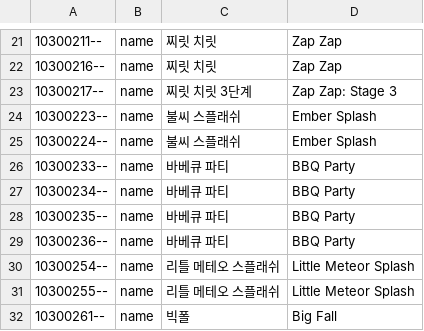
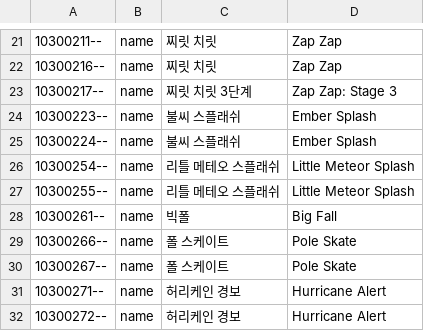
Before and after one commit to pelcman/MS2-strings-translation, a TSV file: work/missing/skillname.tsv, drawn as a sheet; only a part is shown, gaps mark what is left out; the shorter side is filled out with more unchanged rows; the diff names each change by its address in the sheet, - before the commit and + after, or states it on an @@ line.

```diff
--- a/work/missing/skillname.tsv
+++ b/work/missing/skillname.tsv
-row 26: 10300233-- | name | 바베큐 파티 | BBQ Party
-row 27: 10300234-- | name | 바베큐 파티 | BBQ Party
-row 28: 10300235-- | name | 바베큐 파티 | BBQ Party
-row 29: 10300236-- | name | 바베큐 파티 | BBQ Party
```
Also changed, not shown: work/missing/achievedescription.tsv, 15 other files.
